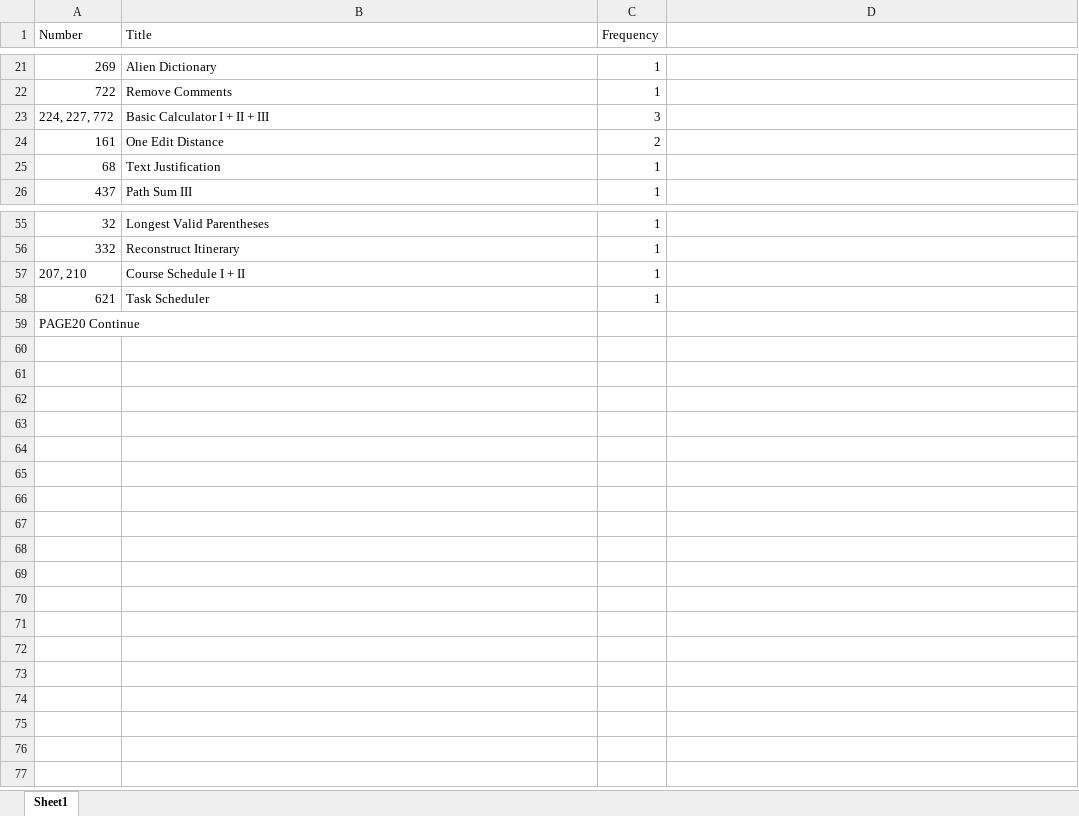
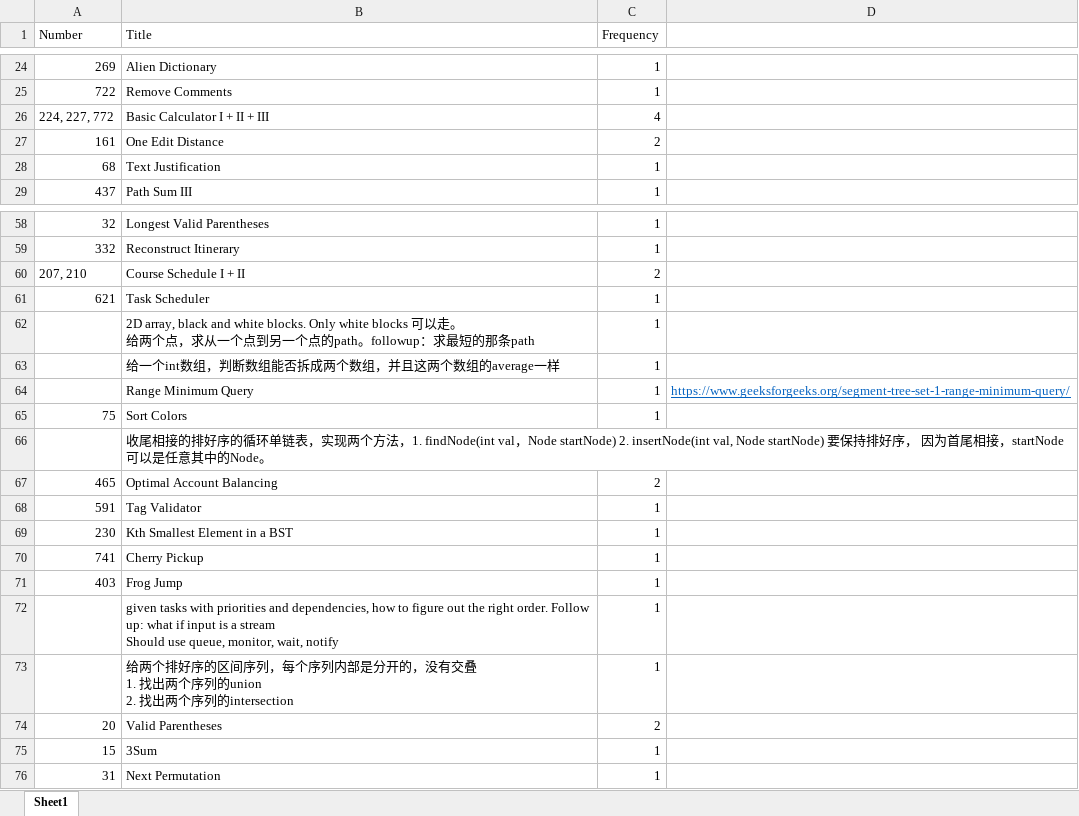
Before and after one commit to arnabs542/interview, an Excel workbook: company/uber/uber-freq.xlsx, sheet Sheet1, drawn as a sheet; only a part is shown, gaps mark what is left out; values as stored, in another font and other column widths than the file's, no borders; removed rows and columns are numbered as before the commit, all else as after; ↵ is a line break in a cell; the diff covers the shown part only; the diff names each change by its address in the sheet, - before the commit and + after, or states it on an @@ line.

```diff
--- a/company/uber/uber-freq.xlsx (sheet Sheet1)
+++ b/company/uber/uber-freq.xlsx (sheet Sheet1)
-C26 (Frequency): 3
+C26 (Frequency): 4
-C60 (Frequency): 1
+C60 (Frequency): 2
-row 59: PAGE20 Continue
+row 62:  | 2D array, black and white blocks. Only white blocks 可以走。 ↵ 给两个点，求从一个点到另一个点的path。followup：求最短的那条path | 1
+row 63:  | 给一个int数组，判断数组能否拆成两个数组，并且这两个数组的average一样 | 1
+row 64:  | Range Minimum Query | 1 | https://www.geeksforgeeks.org/segment-tree-set-1-range-minimum-query/
+row 65: 75 | Sort Colors | 1
+row 66:  | 收尾相接的排好序的循环单链表，实现两个方法，1. findNode(int val，Node startNode) 2. insertNode(int val, Node startNode) 要保持排好序， 因为首尾相接，startNode可以是任意其中的Node。
+row 67: 465 | Optimal Account Balancing | 2
+row 68: 591 | Tag Validator | 1
+row 69: 230 | Kth Smallest Element in a BST | 1
+row 70: 741 | Cherry Pickup | 1
+row 71: 403 | Frog Jump | 1
+row 72:  | given tasks with priorities and dependencies, how to figure out the right order. Follow up: what if input is a stream ↵ Should use queue, monitor, wait, notify | 1
+row 73:  | 给两个排好序的区间序列，每个序列内部是分开的，没有交叠 ↵ 1. 找出两个序列的union ↵ 2. 找出两个序列的intersection | 1
+row 74: 20 | Valid Parentheses | 2
+row 75: 15 | 3Sum | 1
+row 76: 31 | Next Permutation | 1
```
Also changed, not shown: 3 added rows and 7 edited cells elsewhere in this sheet, company/dropbox/question.xlsx, 5 other files.
